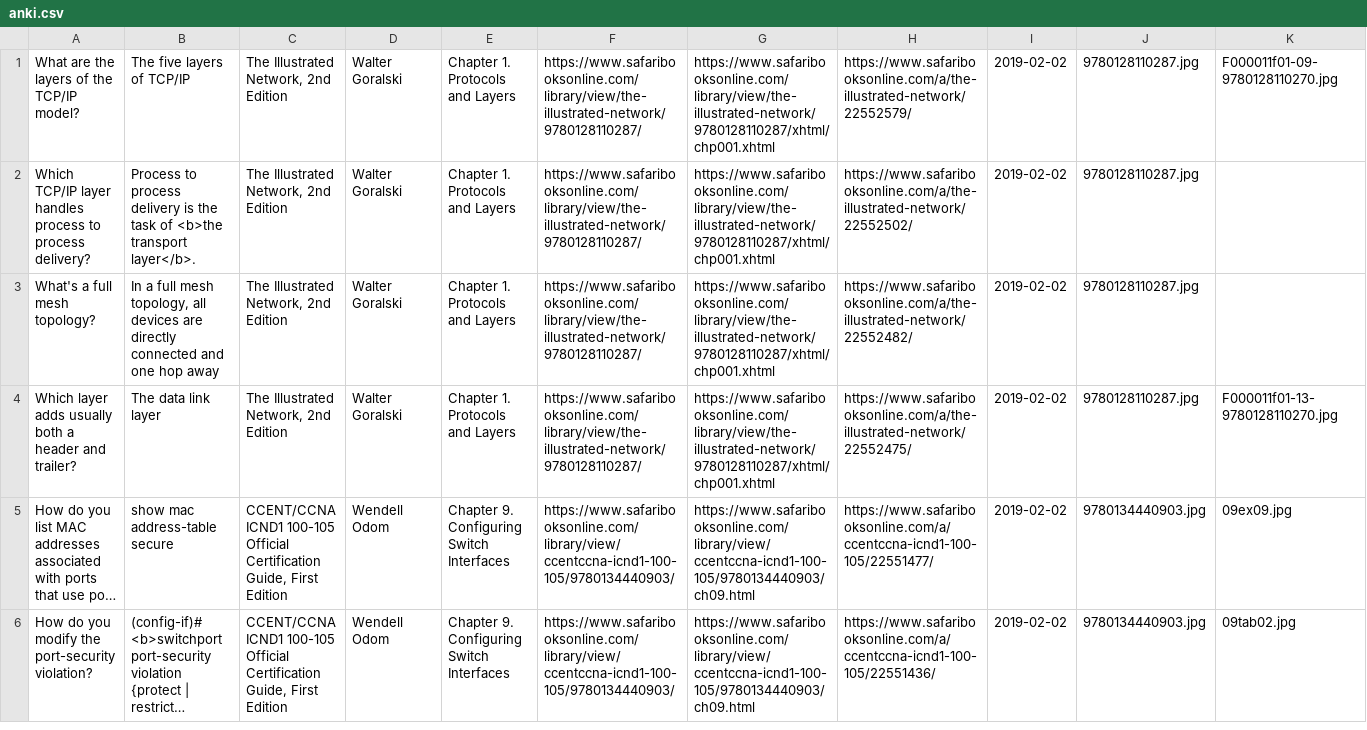
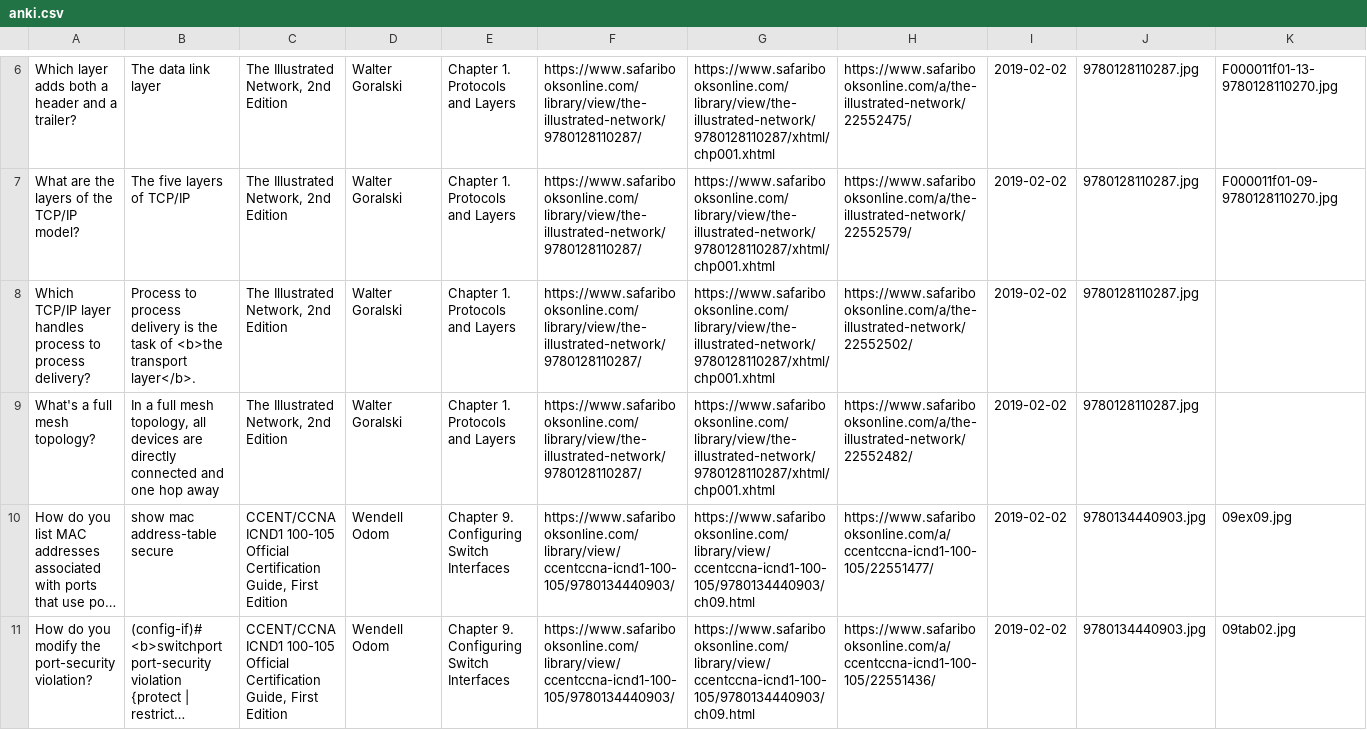
Before and after one commit to lowttl/safaritoanki, a CSV file: anki.csv, drawn as a sheet; only a part is shown, gaps mark what is left out; long unchanged cells end in …; removed rows and columns are numbered as before the commit, all else as after; rows hold the shown columns only; the diff covers the shown part only; the diff names each change by its address in the sheet, - before the commit and + after, or states it on an @@ line.

```diff
--- a/anki.csv
+++ b/anki.csv
+row 6: Which layer adds both a header and a trailer? | The data link layer | The Illustrated Network, 2nd Edition | Walter Goralski | Chapter 1. Protocols and Layers | https://www.safaribooksonline.com/library/view/the-illustrated-network/9780128110287/ | https://www.safaribooksonline.com/library/view/the-illustrated-network/9780128110287/xhtml/chp001.xhtml | https://www.safaribooksonline.com/a/the-illustrated-network/22552475/ | 2019-02-02 | 9780128110287.jpg | F000011f01-13-9780128110270.jpg
-row 4: Which layer adds usually both a header and trailer? | The data link layer | The Illustrated Network, 2nd Edition | Walter Goralski | Chapter 1. Protocols and Layers | https://www.safaribooksonline.com/library/view/the-illustrated-network/9780128110287/ | https://www.safaribooksonline.com/library/view/the-illustrated-network/9780128110287/xhtml/chp001.xhtml | https://www.safaribooksonline.com/a/the-illustrated-network/22552475/ | 2019-02-02 | 9780128110287.jpg | F000011f01-13-9780128110270.jpg
```
Also changed, not shown: 5 added rows elsewhere in this file, safari-annotations-export.csv.
